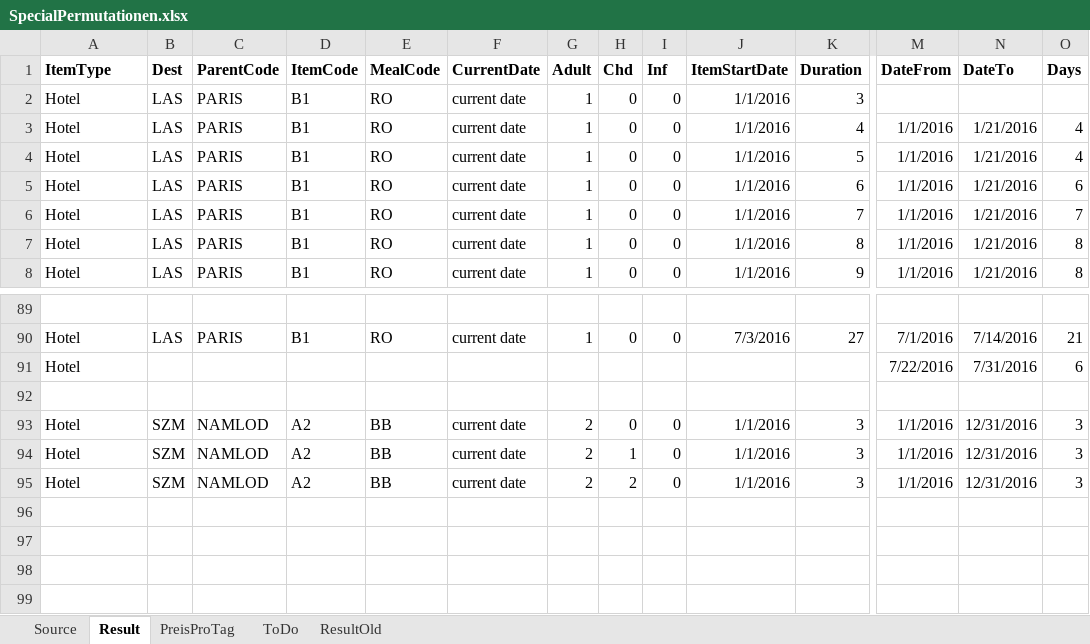
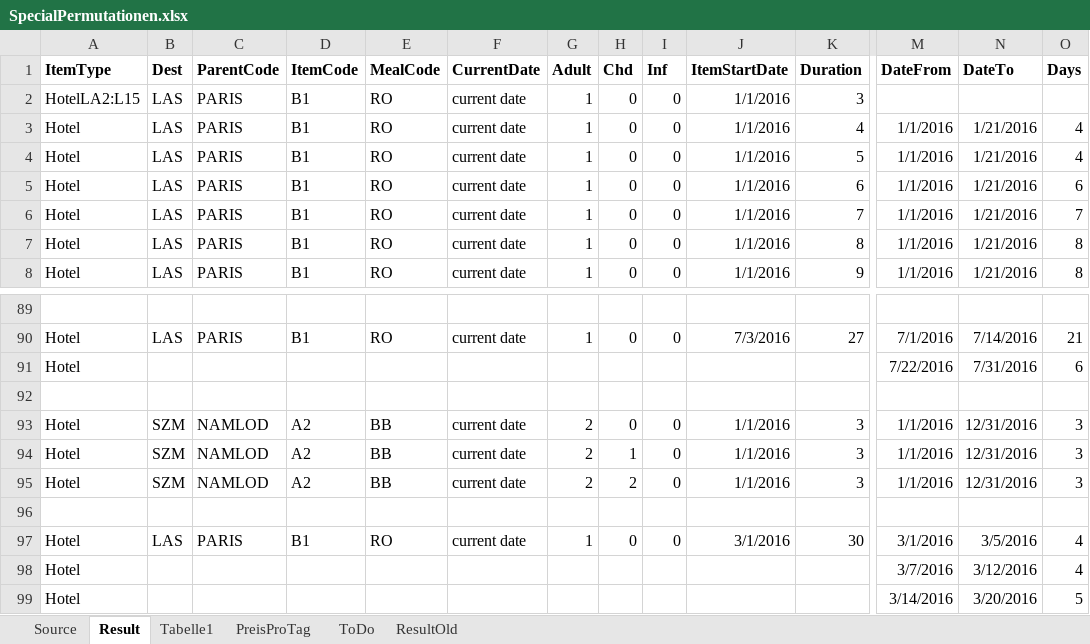
Before and after one commit to olts-develop/OltSchema, an Excel workbook: BaseData/HotelExport/SpecialOffers/SpecialPermutationen.xlsx, sheet Result, drawn as a sheet; only a part is shown, gaps mark what is left out; values as stored, in another font and other column widths than the file's, no borders; table styles not drawn; rows hold the shown columns only; the diff names each change by its address in the sheet, - before the commit and + after, or states it on an @@ line.

Commit message:
Added some column formatting to the result list
Added one new example

```diff
--- a/BaseData/HotelExport/SpecialOffers/SpecialPermutationen.xlsx (sheet Result)
+++ b/BaseData/HotelExport/SpecialOffers/SpecialPermutationen.xlsx (sheet Result)
+sheet tab: Tabelle1
-A2 (ItemType): Hotel
+A2 (ItemType): HotelLA2:L15
+row 96: (empty)
+row 97: Hotel | LAS | PARIS | B1 | RO | current date | 1 | 0 | 0 | 3/1/2016 | 30 | 3/1/2016 | 3/5/2016 | 4
+row 98: Hotel |  |  |  |  |  |  |  |  |  |  | 3/7/2016 | 3/12/2016 | 4
+row 99: Hotel |  |  |  |  |  |  |  |  |  |  | 3/14/2016 | 3/20/2016 | 5
```
